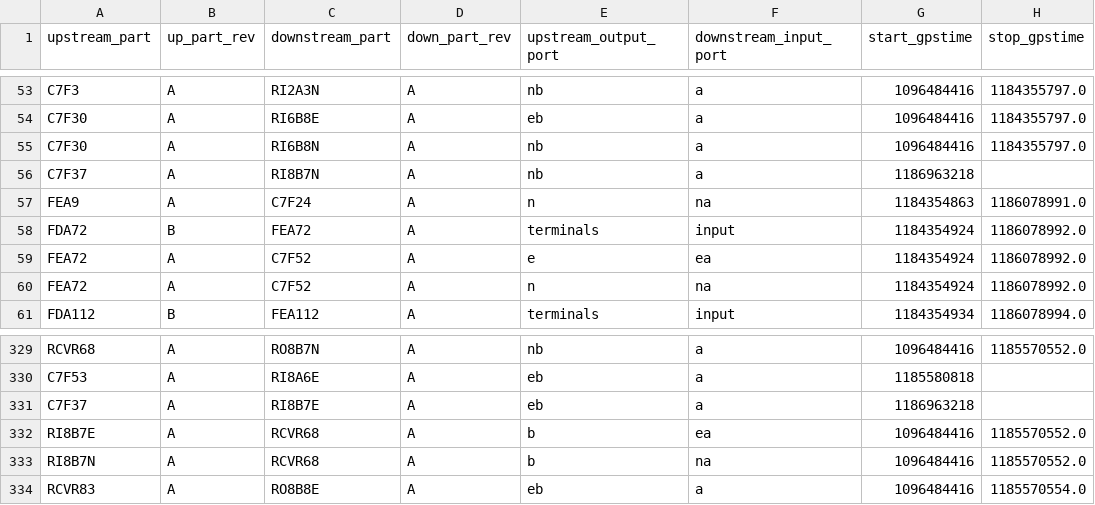
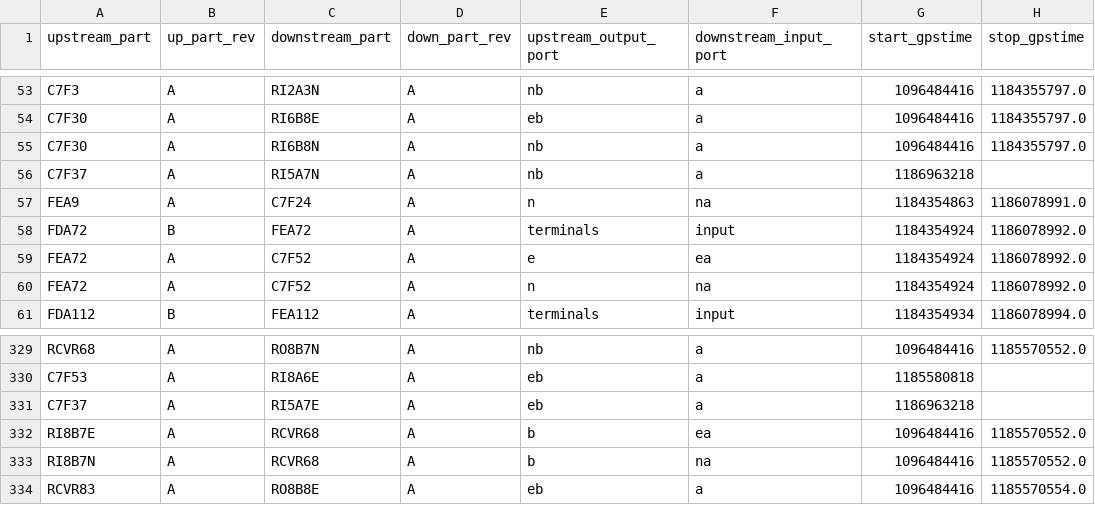
Before and after one commit to HERA-Team/hera_cm_db_updates, a CSV file: initialization_data_connections.csv, drawn as a sheet; only a part is shown, gaps mark what is left out.

Commit message:
hand edit to HH37

```diff
--- a/initialization_data_connections.csv
+++ b/initialization_data_connections.csv
@@ -55,3 +55,3 @@ C7F30,A,RI6B8E,A,eb,a,1096484416,1184355797.0
 C7F30,A,RI6B8N,A,nb,a,1096484416,1184355797.0
-C7F37,A,RI8B7N,A,nb,a,1186963218,
+C7F37,A,RI5A7N,A,nb,a,1186963218,
 FEA9,A,C7F24,A,n,na,1184354863,1186078991.0
@@ -330,3 +330,3 @@ RCVR68,A,RO8B7N,A,nb,a,1096484416,1185570552.0
 C7F53,A,RI8A6E,A,eb,a,1185580818,
-C7F37,A,RI8B7E,A,eb,a,1186963218,
+C7F37,A,RI5A7E,A,eb,a,1186963218,
 RI8B7E,A,RCVR68,A,b,ea,1096484416,1185570552.0
```
